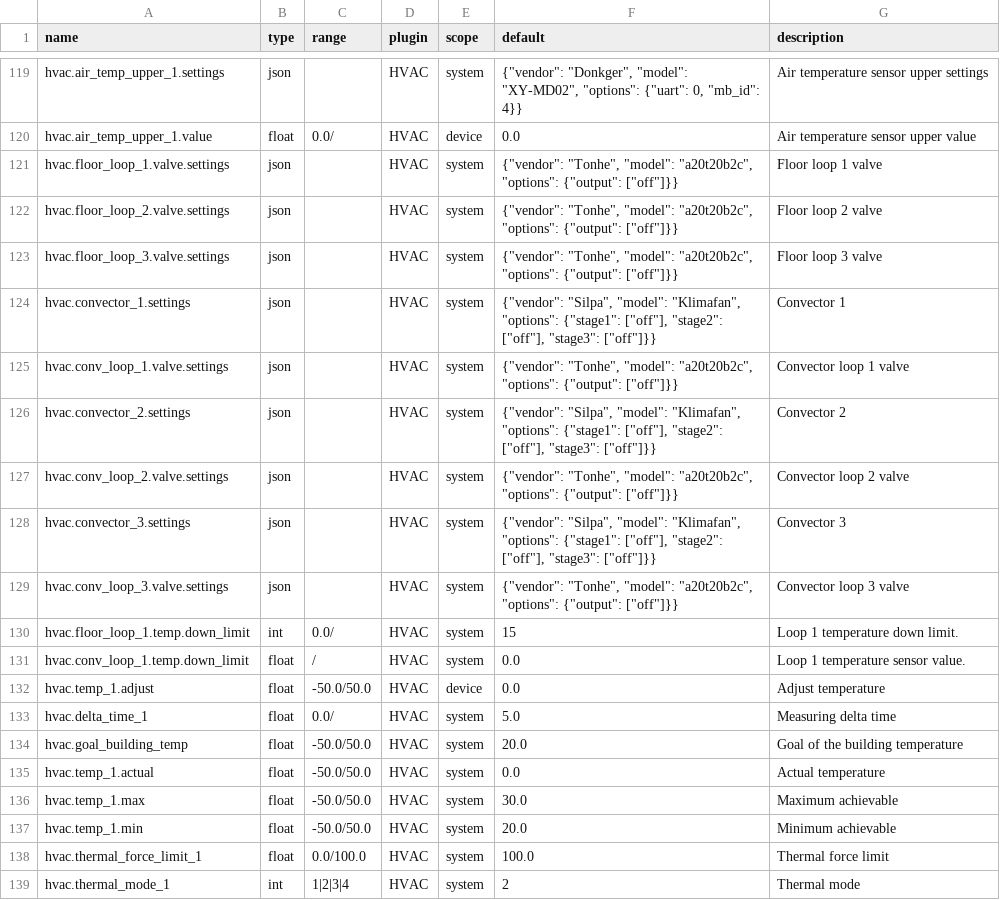
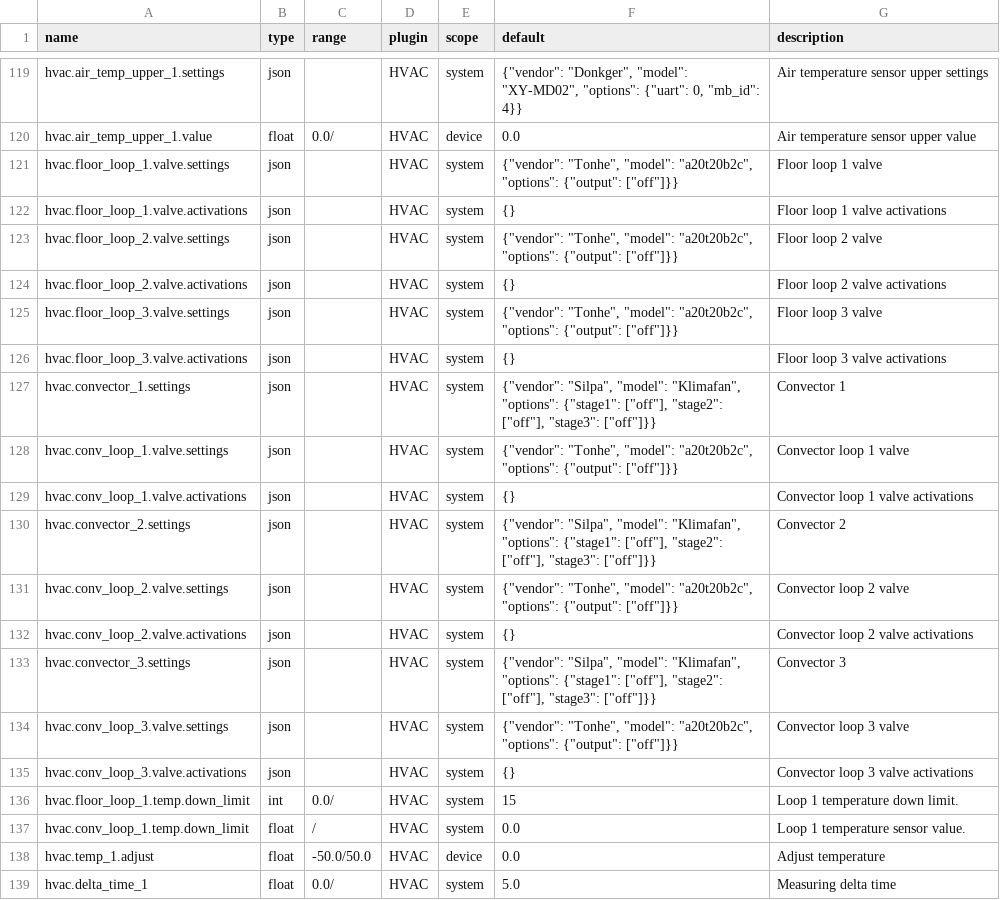
Before and after one commit to bgerp/ztm, a CSV file: registers.csv, drawn as a sheet; only a part is shown, gaps mark what is left out; the shorter side is filled out with more unchanged rows; the diff names each change by its address in the sheet, - before the commit and + after, or states it on an @@ line.

Commit message:
Update CSV with new registers

```diff
--- a/registers.csv
+++ b/registers.csv
+row 122: hvac.floor_loop_1.valve.activations | json |  | HVAC | system | {} | Floor loop 1 valve activations
+row 124: hvac.floor_loop_2.valve.activations | json |  | HVAC | system | {} | Floor loop 2 valve activations
+row 126: hvac.floor_loop_3.valve.activations | json |  | HVAC | system | {} | Floor loop 3 valve activations
+row 129: hvac.conv_loop_1.valve.activations | json |  | HVAC | system | {} | Convector loop 1 valve activations
+row 132: hvac.conv_loop_2.valve.activations | json |  | HVAC | system | {} | Convector loop 2 valve activations
+row 135: hvac.conv_loop_3.valve.activations | json |  | HVAC | system | {} | Convector loop 3 valve activations
```
